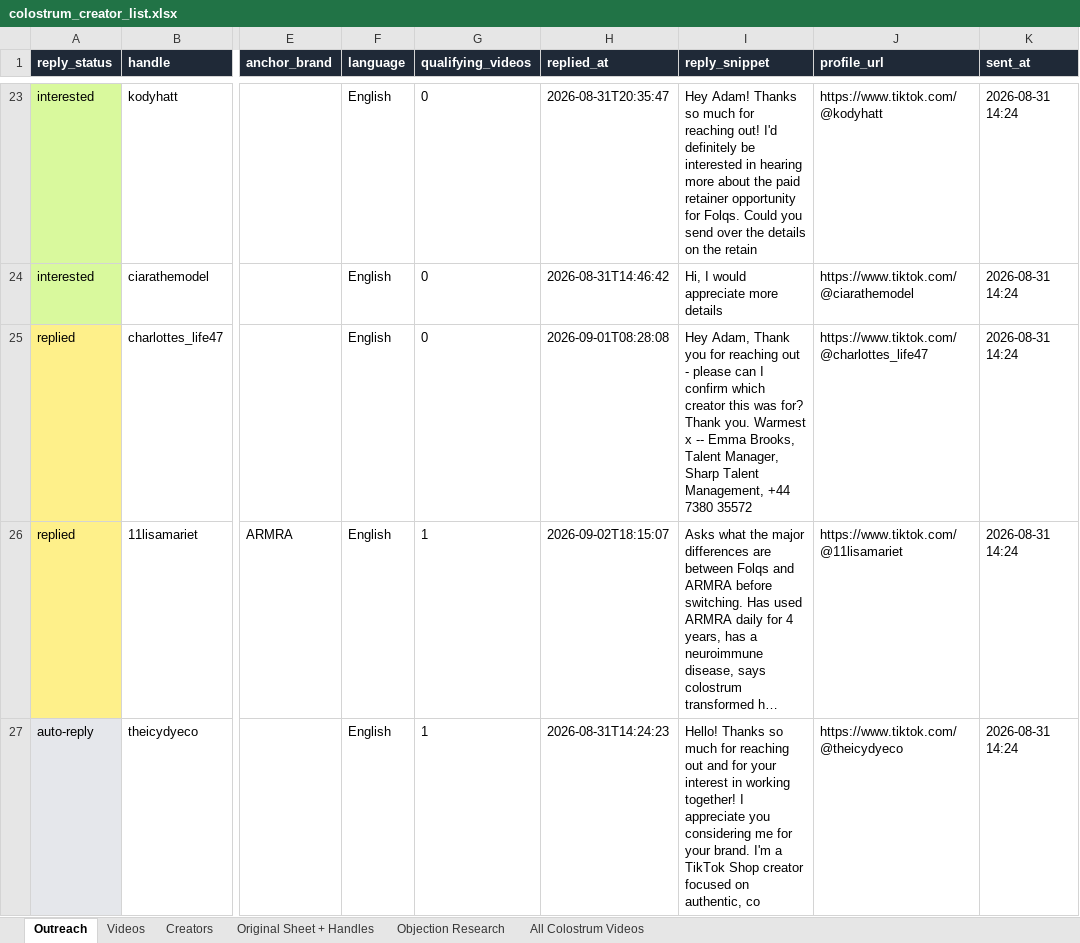
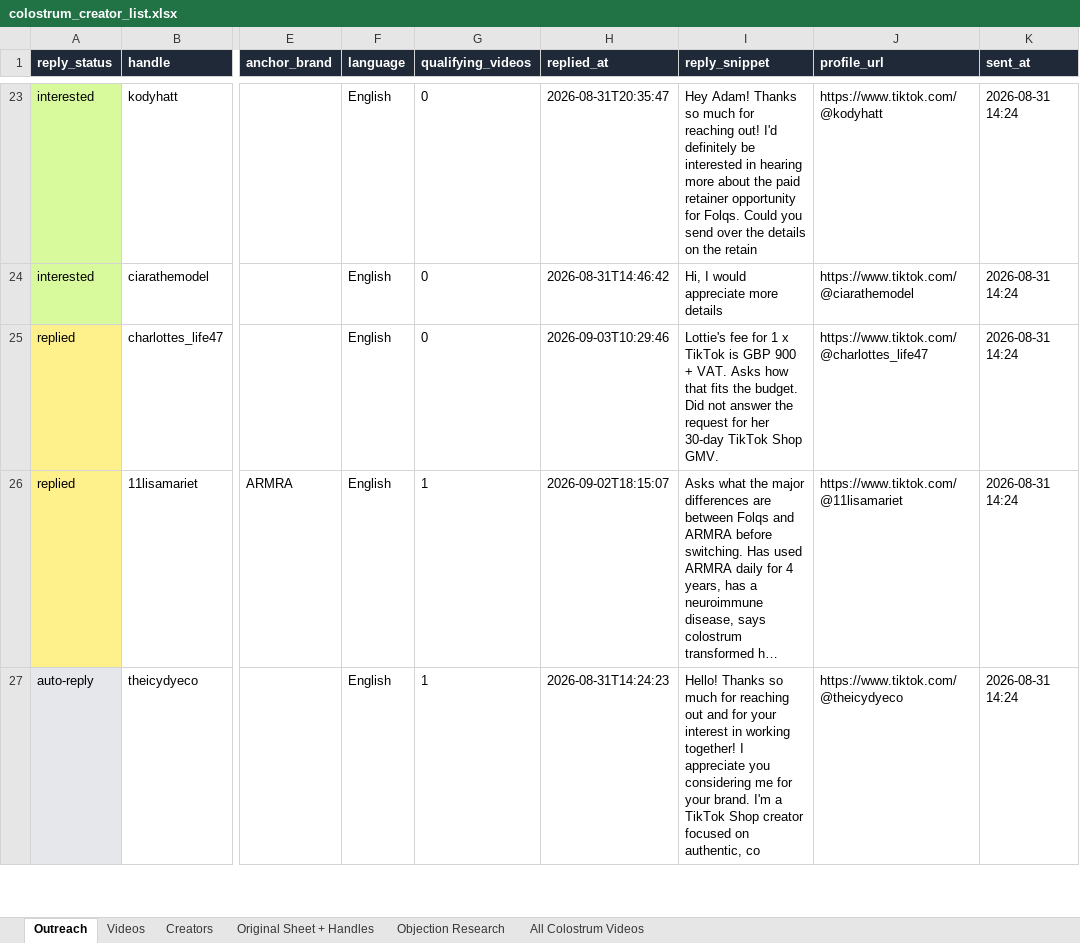
Before and after one commit to adamfolqs/Repo, an Excel workbook: data/output/colostrum_creator_list.xlsx, sheet Outreach, drawn as a sheet; only a part is shown, gaps mark what is left out; long unchanged cells end in …; values as stored, in another font and other column widths than the file's, no borders; the diff names each change by its address in the sheet, - before the commit and + after, or states it on an @@ line.

```diff
--- a/data/output/colostrum_creator_list.xlsx (sheet Outreach)
+++ b/data/output/colostrum_creator_list.xlsx (sheet Outreach)
-H25 (replied_at): 2026-09-01T08:28:08
+H25 (replied_at): 2026-09-03T10:29:46
-I25 (reply_snippet): Hey Adam, Thank you for reaching out - please can I confirm which creator this was for? Thank you. Warmest x -- Emma Brooks, Talent Manager, Sharp Talent Management, +44 7380 35572
+I25 (reply_snippet): Lottie's fee for 1 x TikTok is GBP 900 + VAT. Asks how that fits the budget. Did not answer the request for her 30-day TikTok Shop GMV.
```
Also changed, not shown: 2 other files.
